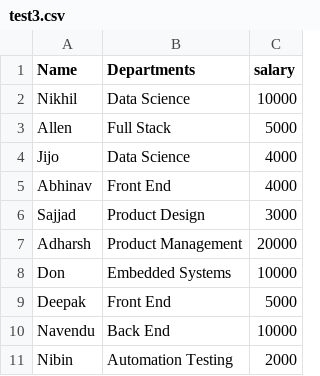
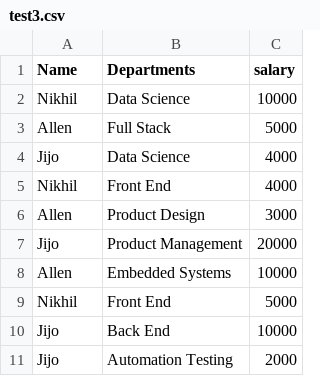
Before and after one commit to jijo-james/data-engineering-learnings, a CSV file: pyspark/data/test3.csv, drawn as a sheet.

Commit message:
pyspark/aggrate file created and operations performed

```diff
--- a/pyspark/data/test3.csv
+++ b/pyspark/data/test3.csv
@@ -4,8 +4,8 @@ Allen,Full Stack,5000
 Jijo,Data Science,4000
-Abhinav,Front End,4000
-Sajjad,Product Design,3000
-Adharsh,Product Management,20000
-Don,Embedded Systems,10000
-Deepak,Front End,5000
-Navendu,Back End,10000
-Nibin,Automation Testing,2000
+Nikhil,Front End,4000
+Allen,Product Design,3000
+Jijo,Product Management,20000
+Allen,Embedded Systems,10000
+Nikhil,Front End,5000
+Jijo,Back End,10000
+Jijo,Automation Testing,2000
```
Also changed, not shown: 3 other files.
